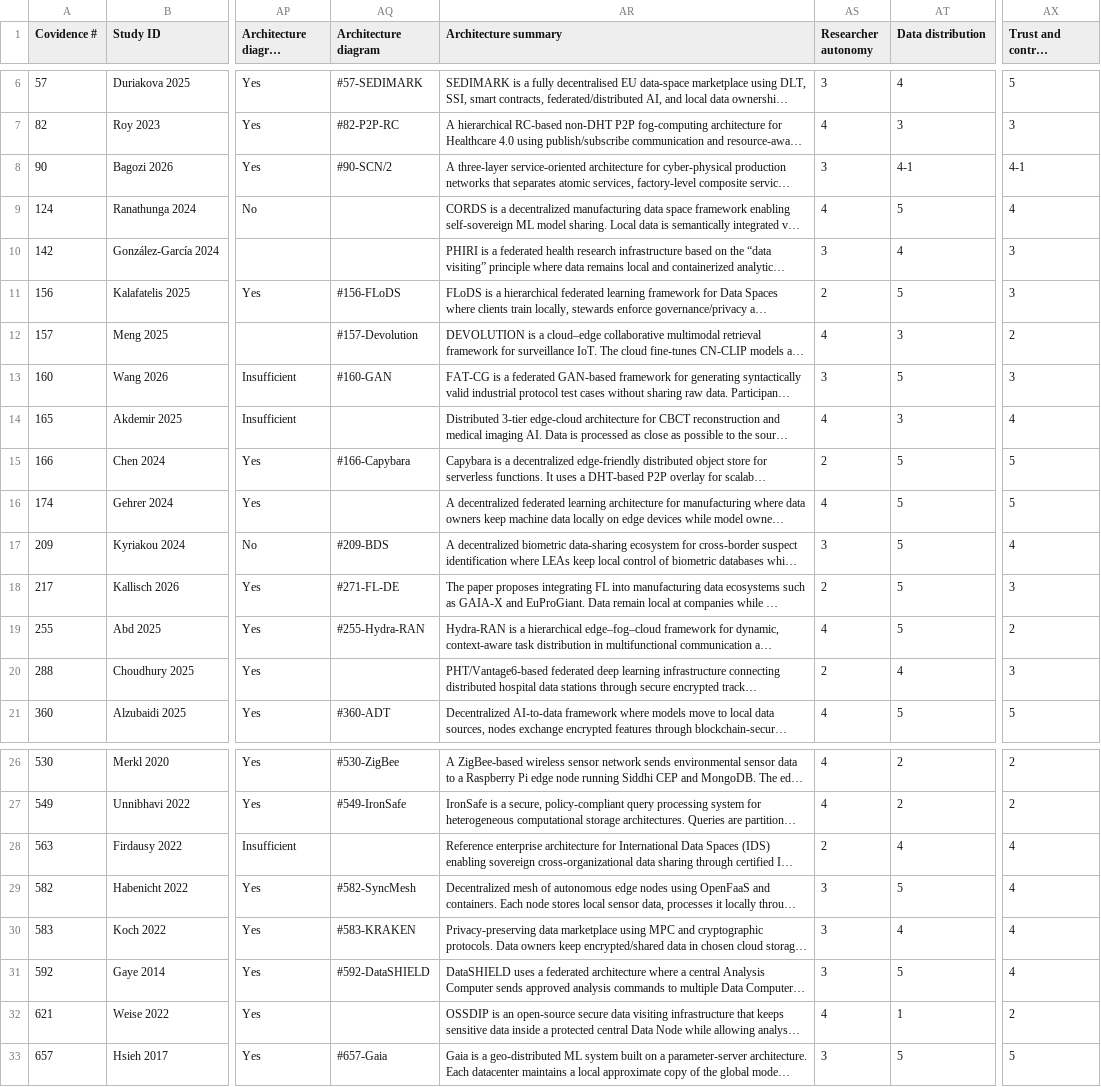
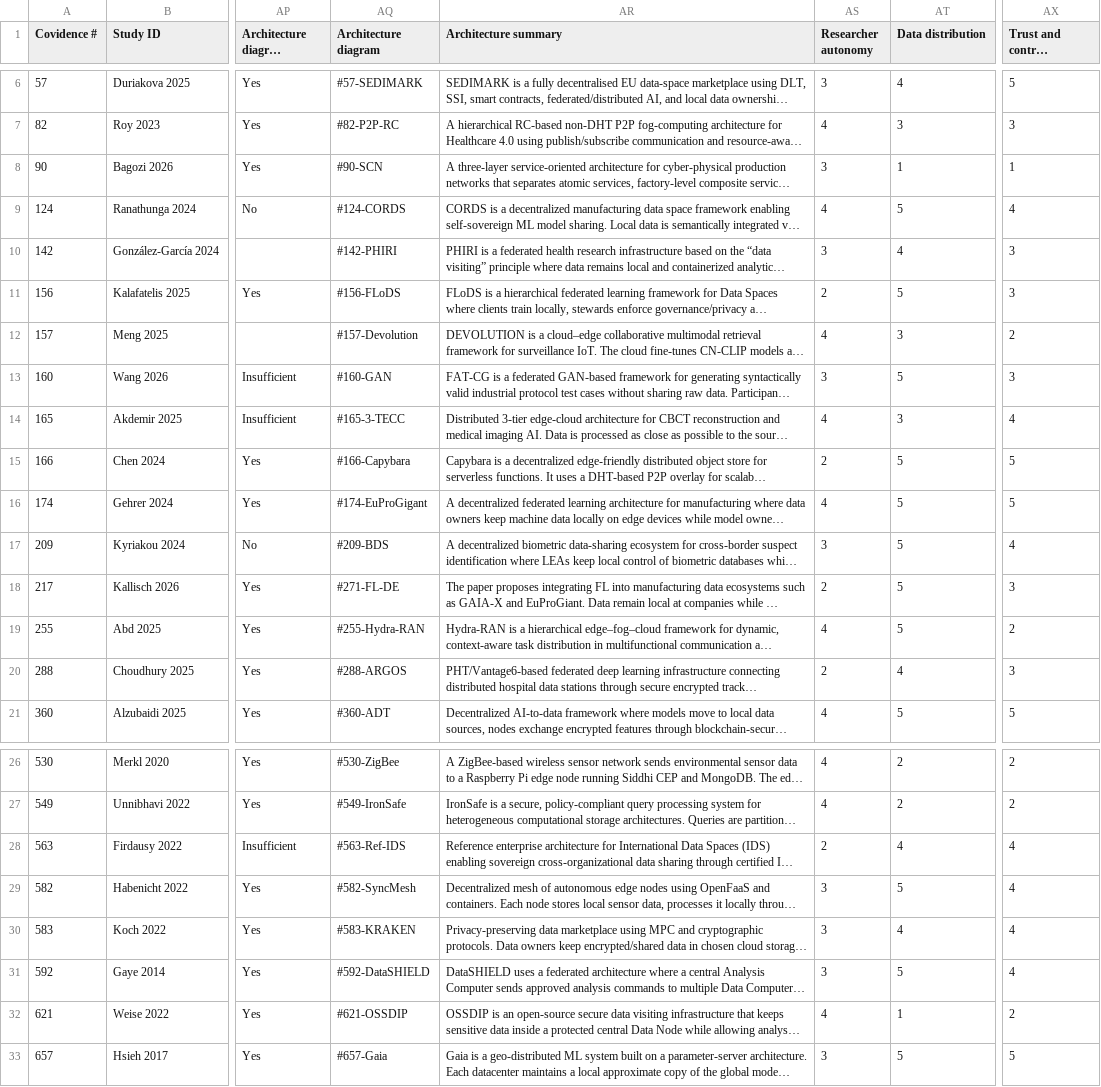
Before and after one commit to loesbdlf/Systematic-Mapping-Study-Data-Visiting-Resources, a CSV file: Data extraction/Extracted data.csv, drawn as a sheet; only a part is shown, gaps mark what is left out; long unchanged cells end in …; the diff names each change by its address in the sheet, - before the commit and + after, or states it on an @@ line.

Commit message:
Include architecture graphs

```diff
--- a/Data extraction/Extracted data.csv
+++ b/Data extraction/Extracted data.csv
-AQ8 (Architecture diagram): #90-SCN/2
+AQ8 (Architecture diagram): #90-SCN
-AT8 (Data distribution): 4-1
+AT8 (Data distribution): 1
-AX8 (Trust and control distribution): 4-1
+AX8 (Trust and control distribution): 1
-AQ9 (Architecture diagram): (empty)
+AQ9 (Architecture diagram): #124-CORDS
-AQ10 (Architecture diagram): (empty)
+AQ10 (Architecture diagram): #142-PHIRI
-AQ14 (Architecture diagram): (empty)
+AQ14 (Architecture diagram): #165-3-TECC
-AQ16 (Architecture diagram): (empty)
+AQ16 (Architecture diagram): #174-EuProGigant
-AQ20 (Architecture diagram): (empty)
+AQ20 (Architecture diagram): #288-ARGOS
-AQ28 (Architecture diagram): (empty)
+AQ28 (Architecture diagram): #563-Ref-IDS
-AQ32 (Architecture diagram): (empty)
+AQ32 (Architecture diagram): #621-OSSDIP
```
Also changed, not shown: 38 other files.
